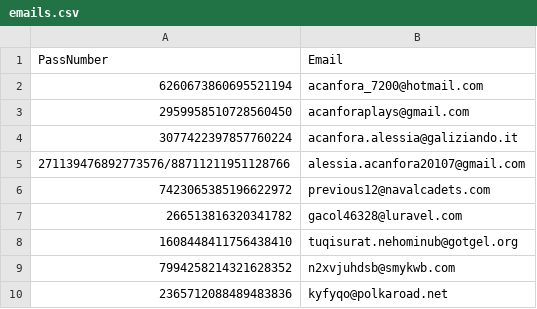
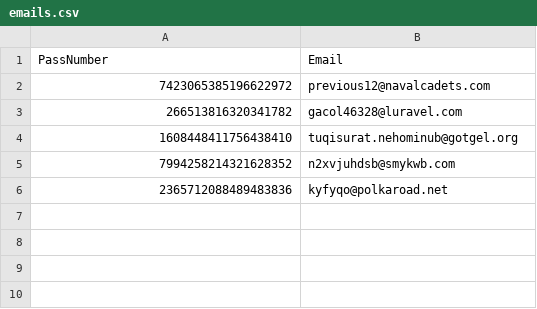
Before and after one commit to AcanforaGiuseppe/Photo-Dispatcher, a CSV file: emails.csv, drawn as a sheet.

```diff
--- a/emails.csv
+++ b/emails.csv
@@ -1,6 +1,2 @@
 PassNumber,Email
-6260673860695521194,acanfora_7200@hotmail.com
-2959958510728560450,acanforaplays@gmail.com
-3077422397857760224,acanfora.alessia@galiziando.it
-271139476892773576/88711211951128766,alessia.acanfora20107@gmail.com
 7423065385196622972,previous12@navalcadets.com
```
Also changed, not shown: 2 other files.
